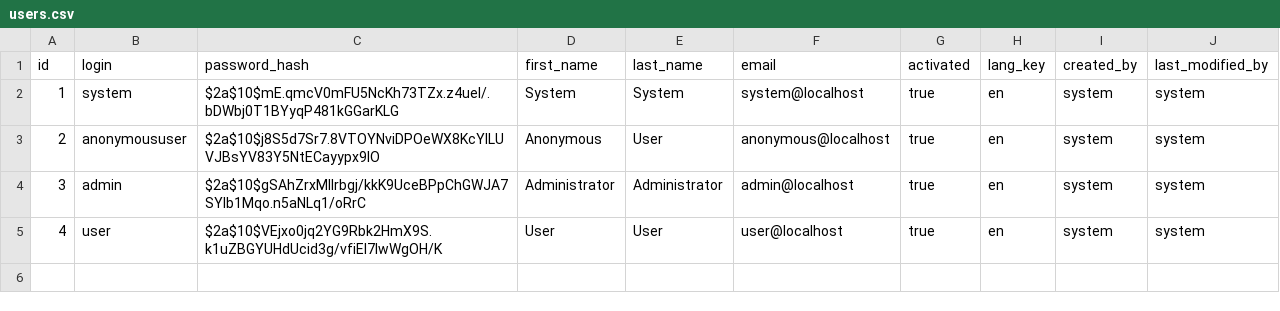
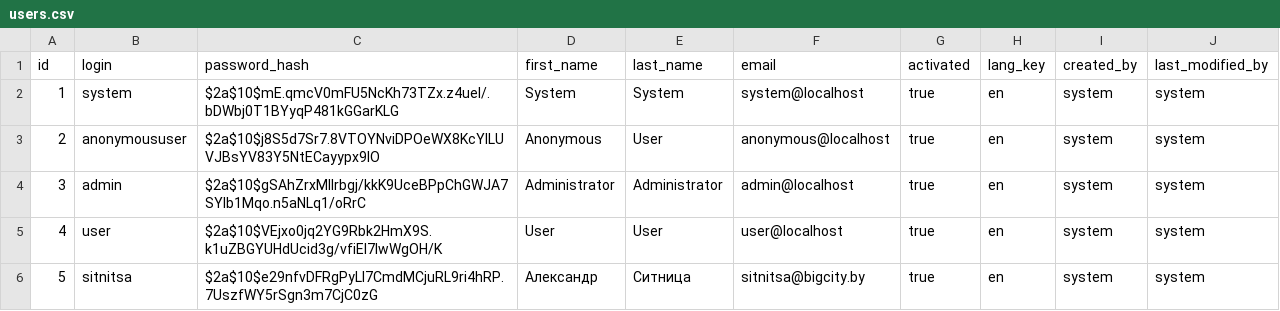
Before and after one commit to Topolev/sitnitsa-bigcity-parcer, a CSV file: src/main/resources/config/liquibase/users.csv, drawn as a sheet.

```diff
--- a/src/main/resources/config/liquibase/users.csv
+++ b/src/main/resources/config/liquibase/users.csv
@@ -5 +5,2 @@ id;login;password_hash;first_name;last_name;email;activated;lang_key;created_by;
 4;user;$2a$10$VEjxo0jq2YG9Rbk2HmX9S.k1uZBGYUHdUcid3g/vfiEl7lwWgOH/K;User;User;user@localhost;true;en;system;system
+5;sitnitsa;$2a$10$e29nfvDFRgPyLl7CmdMCjuRL9ri4hRP.7UszfWY5rSgn3m7CjC0zG;Александр;Ситница;sitnitsa@bigcity.by;true;en;system;system
```
Also changed, not shown: src/main/resources/config/liquibase/ruleExtractCategories.csv, src/main/resources/config/liquibase/shops.csv, 2 other files.
